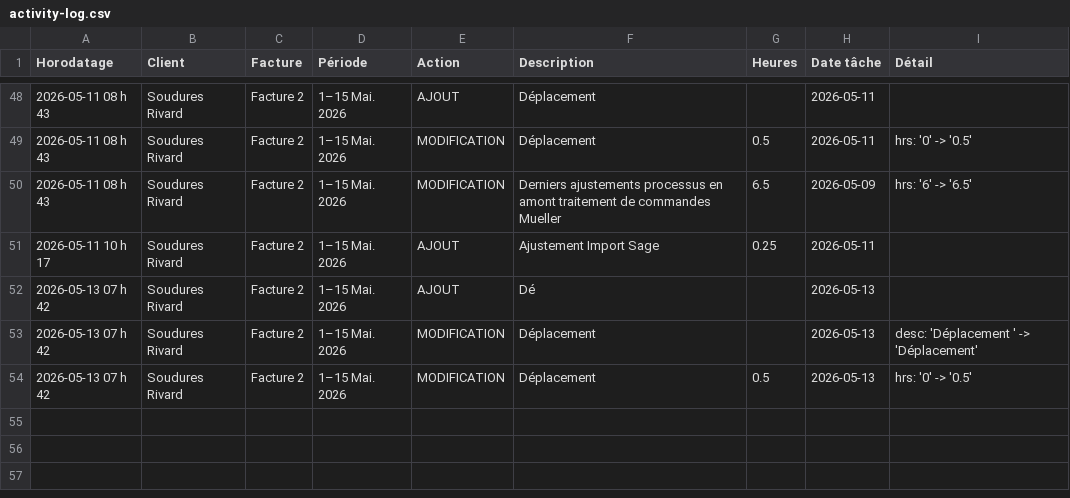
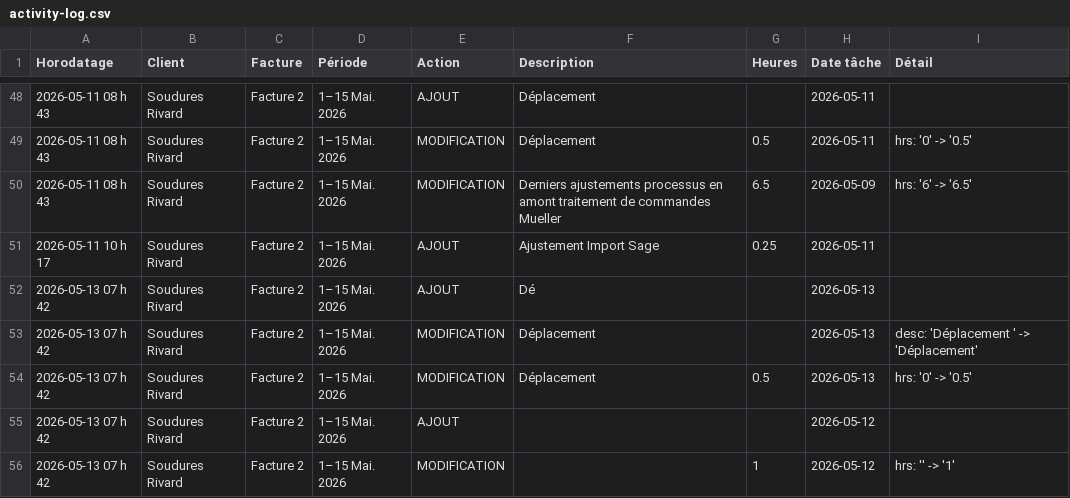
Before and after one commit to kchaouche17/billing-app, a CSV file: soudures-rivard/logs/activity-log.csv, drawn as a sheet; only a part is shown, gaps mark what is left out.

Commit message:
Activity log: 2 events

```diff
--- a/soudures-rivard/logs/activity-log.csv
+++ b/soudures-rivard/logs/activity-log.csv
@@ -54 +54,3 @@ Horodatage,Client,Facture,Période,Action,Description,Heures,Date tâche,Détail
 "2026-05-13 07 h 42","Soudures Rivard","Facture 2","1–15 Mai. 2026","MODIFICATION","Déplacement","0.5","2026-05-13","hrs: '0' -> '0.5'"
+"2026-05-13 07 h 42","Soudures Rivard","Facture 2","1–15 Mai. 2026","AJOUT","","","2026-05-12",""
+"2026-05-13 07 h 42","Soudures Rivard","Facture 2","1–15 Mai. 2026","MODIFICATION","","1","2026-05-12","hrs: '' -> '1'"
```
